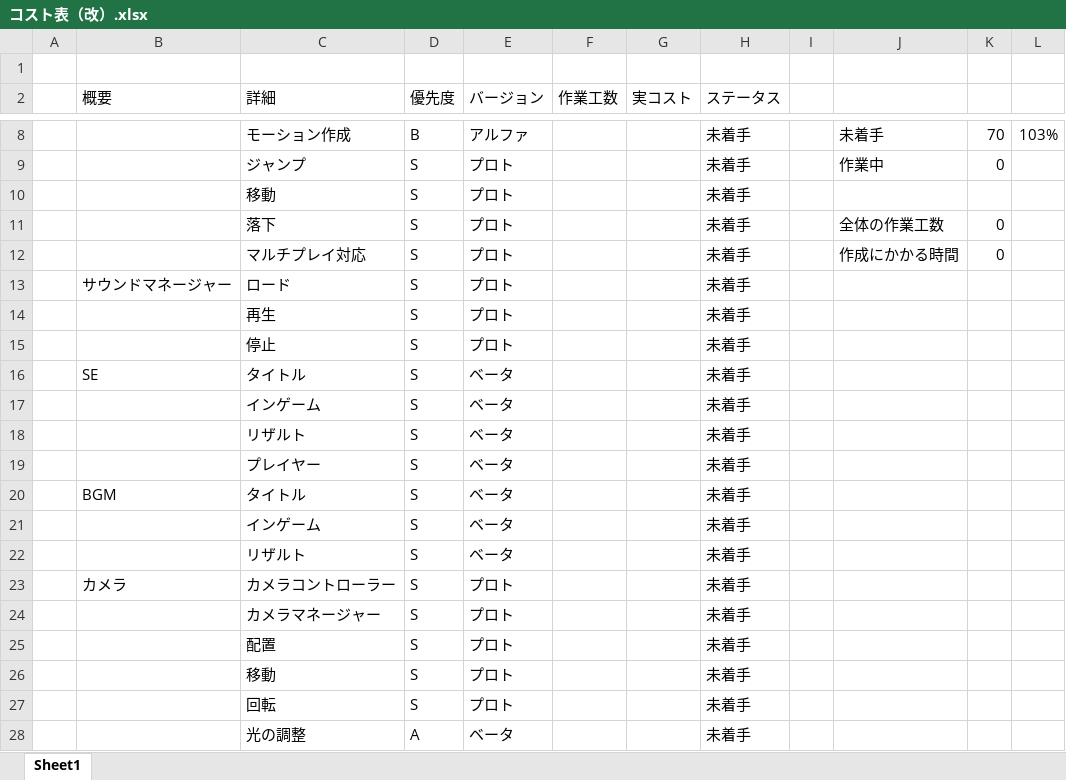
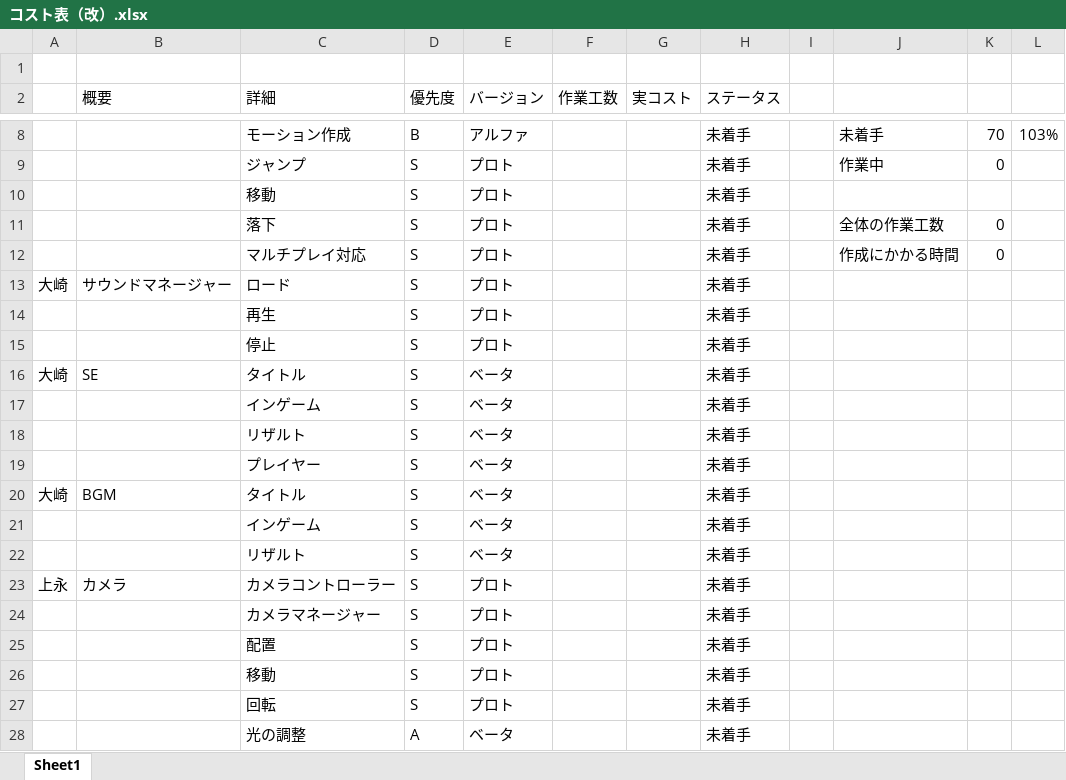
Before and after one commit to Tiger5286/Fall3, an Excel workbook: コスト表（改）.xlsx, sheet Sheet1, drawn as a sheet; only a part is shown, gaps mark what is left out; values as stored, in another font and other column widths than the file's, no cell formats; the diff covers the shown part only; the diff names each change by its address in the sheet, - before the commit and + after, or states it on an @@ line.

```diff
--- a/コスト表（改）.xlsx (sheet Sheet1)
+++ b/コスト表（改）.xlsx (sheet Sheet1)
-A13: (empty)
+A13: 大崎
-A16: (empty)
+A16: 大崎
-A20: (empty)
+A20: 大崎
-A23: (empty)
+A23: 上永
```
Also changed, not shown: 14 edited cells elsewhere in this sheet, cell formats.
